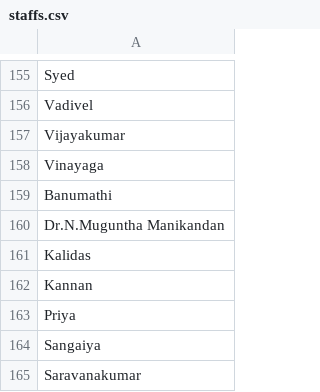
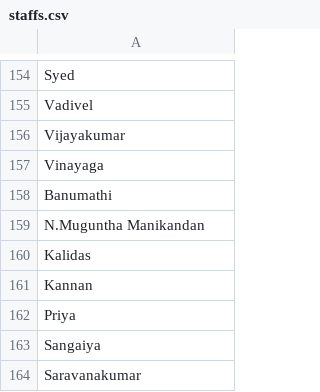
Before and after one commit to Jai-Samyukth/Feedback-System, a CSV file: staffs.csv, drawn as a sheet; only a part is shown, gaps mark what is left out; the diff covers the shown part only.

```diff
--- a/staffs.csv
+++ b/staffs.csv
@@ -159,3 +158,3 @@ Vinayaga
 Banumathi
-Dr.N.Muguntha Manikandan
+N.Muguntha Manikandan
 Kalidas
```
Also changed, not shown: 1 added row, 1 removed row and 82 edited cells elsewhere in this file, subjects.csv, 34 other files.
